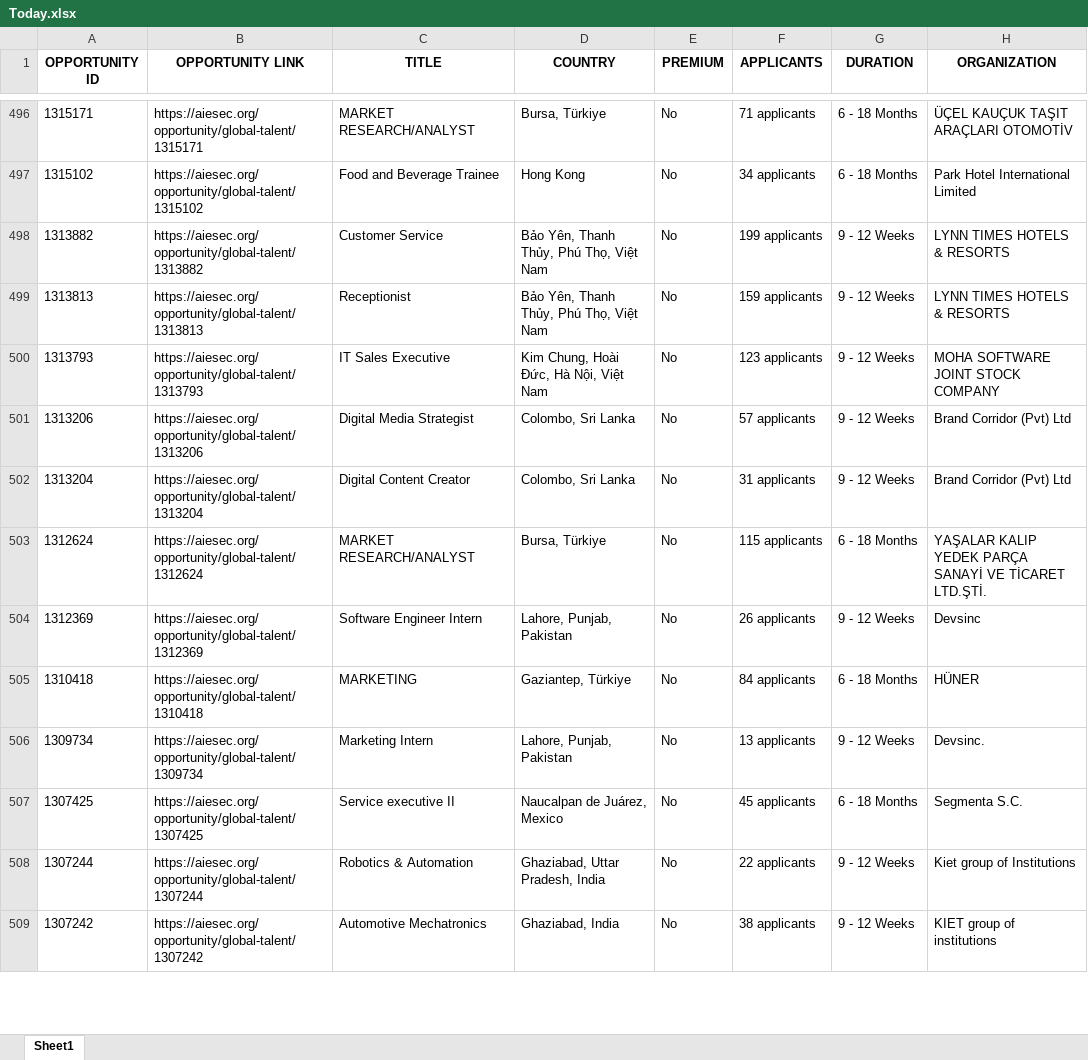
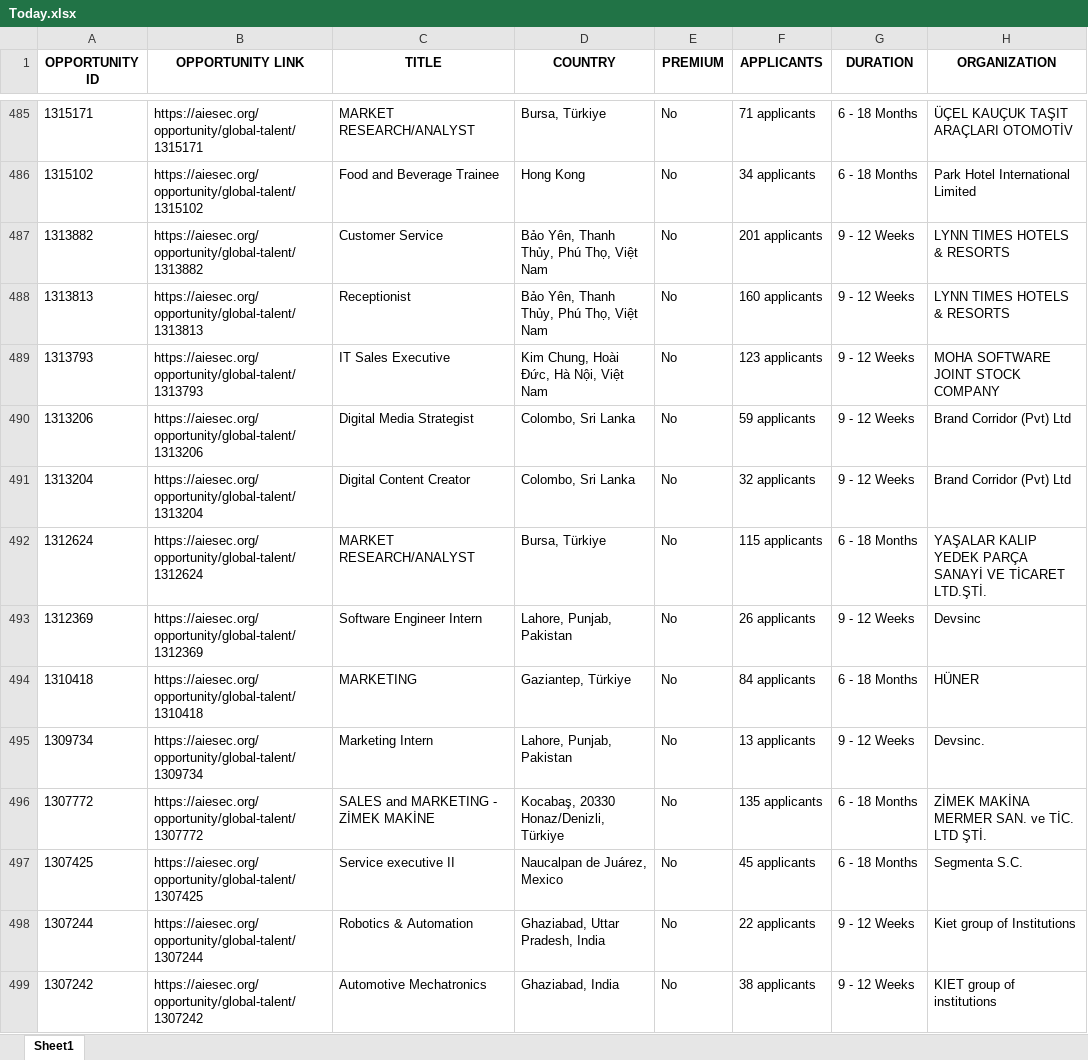
Before and after one commit to IbrahiimHassan/AIESEC_GUC, an Excel workbook: Today.xlsx, sheet Sheet1, drawn as a sheet; only a part is shown, gaps mark what is left out; values as stored, in another font and other column widths than the file's, no borders; addresses are those after the commit; the diff covers the shown part only; the diff names each change by its address in the sheet, - before the commit and + after, or states it on an @@ line.

```diff
--- a/Today.xlsx (sheet Sheet1)
+++ b/Today.xlsx (sheet Sheet1)
-F487 (APPLICANTS): 199 applicants
+F487 (APPLICANTS): 201 applicants
-F488 (APPLICANTS): 159 applicants
+F488 (APPLICANTS): 160 applicants
-F490 (APPLICANTS): 57 applicants
+F490 (APPLICANTS): 59 applicants
-F491 (APPLICANTS): 31 applicants
+F491 (APPLICANTS): 32 applicants
+row 496: 1307772 | https://aiesec.org/opportunity/global-talent/1307772 | SALES and MARKETING - ZİMEK MAKİNE | Kocabaş, 20330 Honaz/Denizli, Türkiye | No | 135 applicants | 6 - 18 Months | ZİMEK MAKİNA MERMER SAN. ve TİC. LTD ŞTİ.
```
Also changed, not shown: 13 added rows, 20 removed rows, 2 moved rows and 145 edited cells elsewhere in this sheet, New.xlsx, 1 other file.
